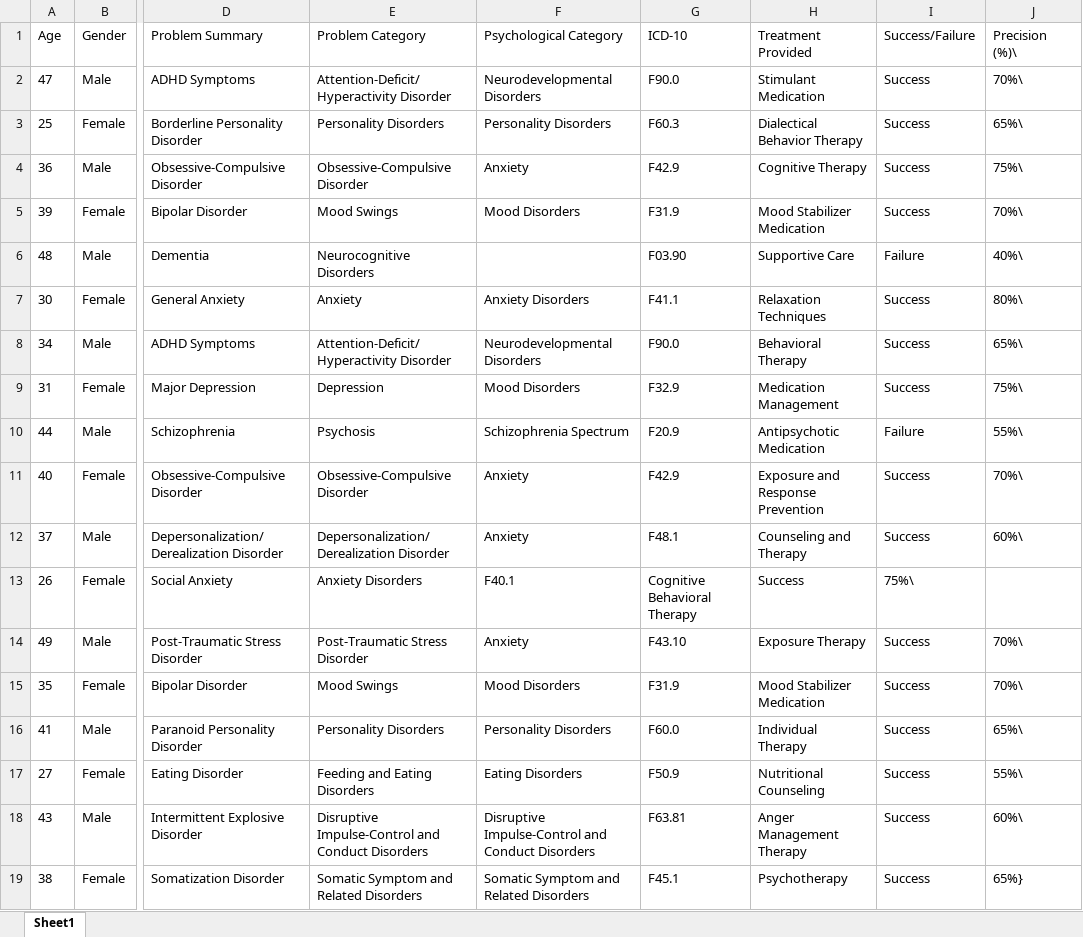
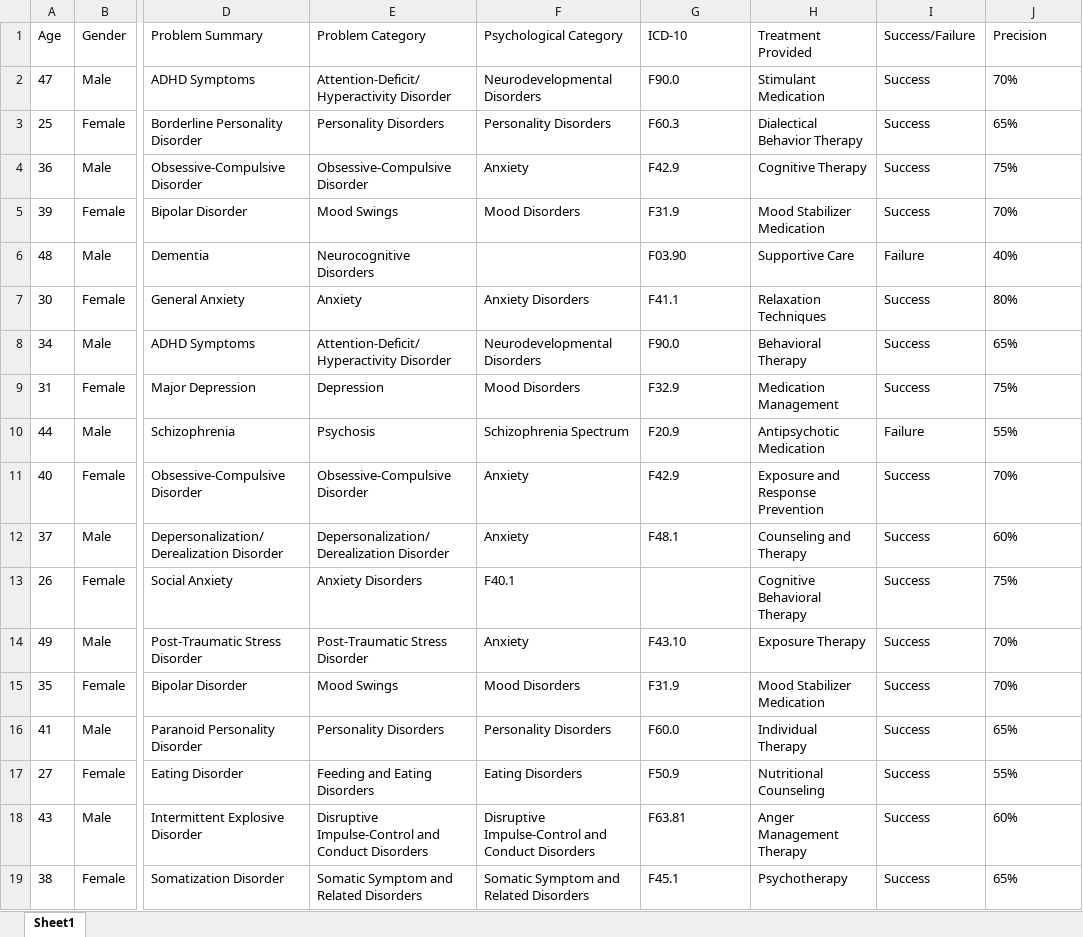
Before and after one commit to siddharthbora/NoIdea, an Excel workbook: testdata.xlsx, sheet Sheet1, drawn as a sheet; only a part is shown, gaps mark what is left out; values as stored, in another font and other column widths than the file's, no borders; the diff names each change by its address in the sheet, - before the commit and + after, or states it on an @@ line.

```diff
--- a/testdata.xlsx (sheet Sheet1)
+++ b/testdata.xlsx (sheet Sheet1)
-J1: Precision (%)\
+J1: Precision
-J2 (Precision): 70%\
+J2 (Precision): 70%
-J3 (Precision): 65%\
+J3 (Precision): 65%
-J4 (Precision): 75%\
+J4 (Precision): 75%
-J5 (Precision): 70%\
+J5 (Precision): 70%
-J6 (Precision): 40%\
+J6 (Precision): 40%
-J7 (Precision): 80%\
+J7 (Precision): 80%
-J8 (Precision): 65%\
+J8 (Precision): 65%
-J9 (Precision): 75%\
+J9 (Precision): 75%
-J10 (Precision): 55%\
+J10 (Precision): 55%
-J11 (Precision): 70%\
+J11 (Precision): 70%
-J12 (Precision): 60%\
+J12 (Precision): 60%
-G13 (ICD-10): Cognitive Behavioral Therapy
+G13 (ICD-10): (empty)
-H13 (Treatment Provided): Success
+H13 (Treatment Provided): Cognitive Behavioral Therapy
-I13 (Success/Failure): 75%\
+I13 (Success/Failure): Success
-J13 (Precision): (empty)
+J13 (Precision): 75%
-J14:J15 (Precision): 70%\
+J14:J15 (Precision): 70%
-J16 (Precision): 65%\
+J16 (Precision): 65%
-J17 (Precision): 55%\
+J17 (Precision): 55%
-J18 (Precision): 60%\
+J18 (Precision): 60%
-J19 (Precision): 65%}
+J19 (Precision): 65%
```
Also changed, not shown: 1 other file.
